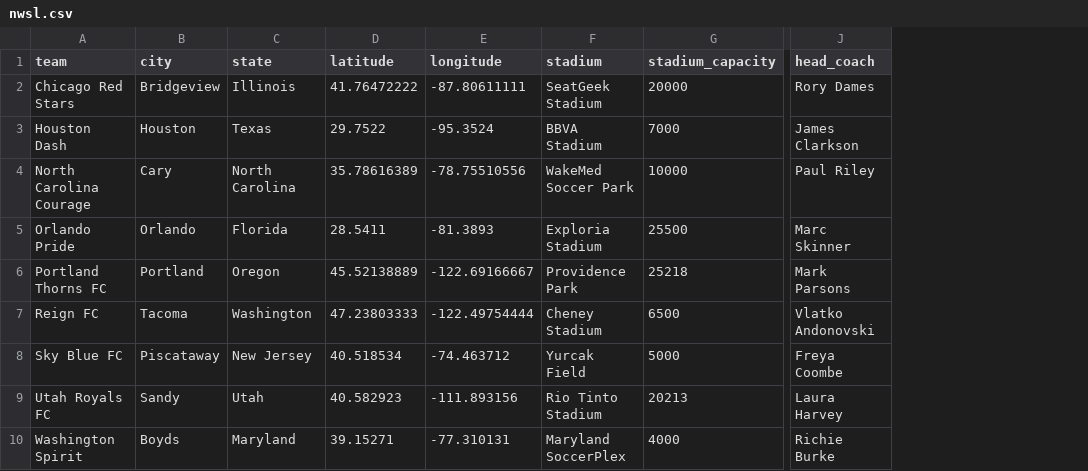
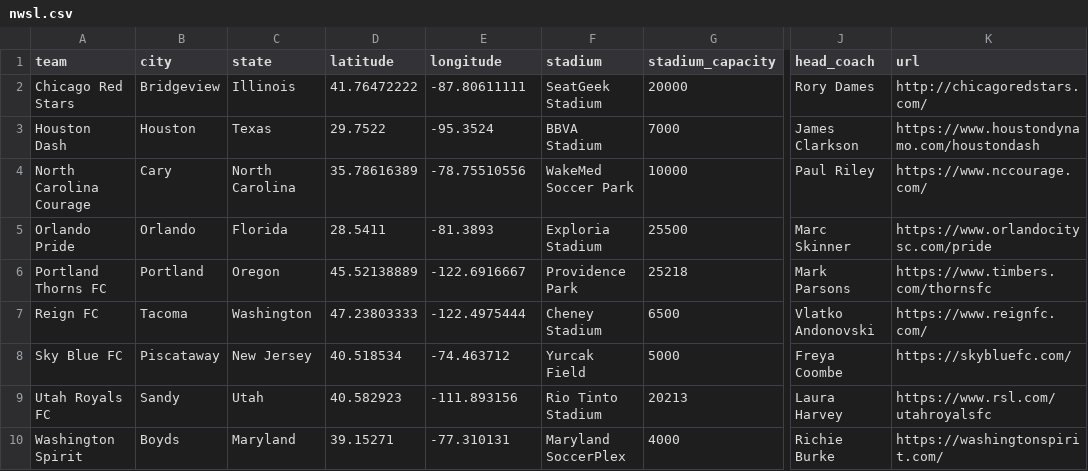
Before and after one commit to aaronrahman326/usa-soccer, a CSV file: nwsl.csv, drawn as a sheet; only a part is shown, gaps mark what is left out; the diff names each change by its address in the sheet, - before the commit and + after, or states it on an @@ line.

Commit message:
Add nwsl team urls

```diff
--- a/nwsl.csv
+++ b/nwsl.csv
+column K (url), rows 2-10: http://chicagoredstars.com/ | https://www.houstondynamo.com/houstondash | https://www.nccourage.com/ | https://www.orlandocitysc.com/pride | https://www.timbers.com/thornsfc | https://www.reignfc.com/ | https://skybluefc.com/ | https://www.rsl.com/utahroyalsfc | https://washingtonspirit.com/
-E6 (longitude): -122.69166667
+E6 (longitude): -122.6916667
-E7 (longitude): -122.49754444
+E7 (longitude): -122.4975444
```
